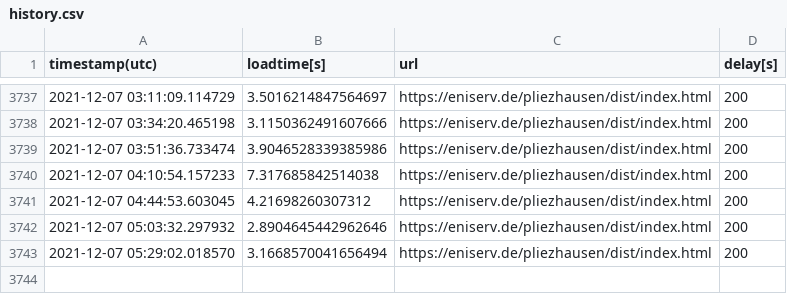
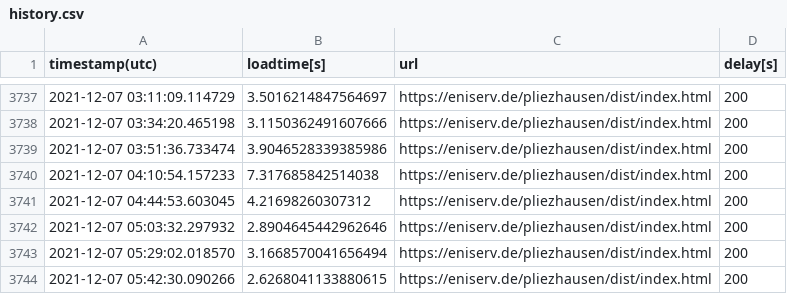
Before and after one commit to to-s/PageLoadBenchmark, a CSV file: history.csv, drawn as a sheet; only a part is shown, gaps mark what is left out.

```diff
--- a/history.csv
+++ b/history.csv
@@ -3743 +3743,2 @@ timestamp(utc),loadtime[s],url,delay[s]
 2021-12-07 05:29:02.018570 , 3.1668570041656494 , https://eniserv.de/pliezhausen/dist/index.html , 200
+2021-12-07 05:42:30.090266 , 2.6268041133880615 , https://eniserv.de/pliezhausen/dist/index.html , 200
```
